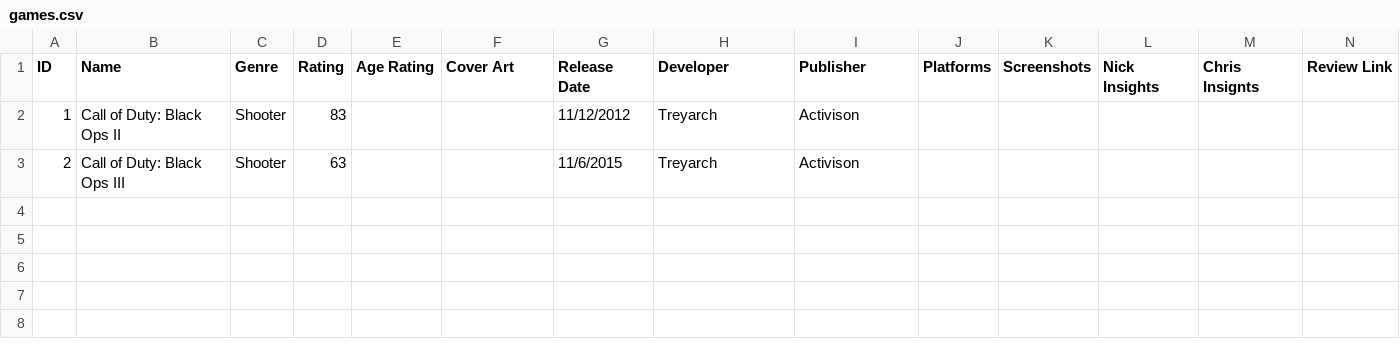
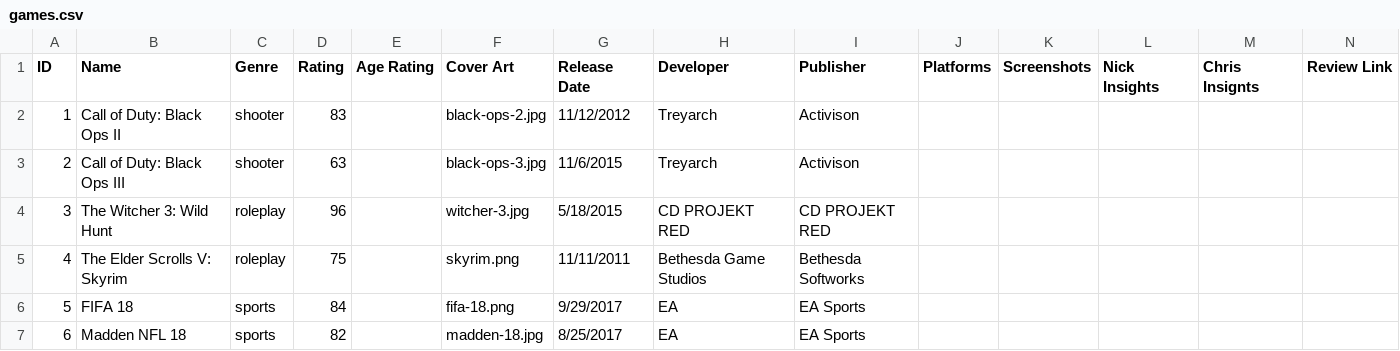
Before and after one commit to nicholashanoian/cs008-final, a CSV file: data/games.csv, drawn as a sheet; only a part is shown; rows hold the shown columns only; the diff names each change by its address in the sheet, - before the commit and + after, or states it on an @@ line.

```diff
--- a/data/games.csv
+++ b/data/games.csv
-C2:C3 (Genre): Shooter
+C2:C3 (Genre): shooter
-F2 (Cover Art): (empty)
+F2 (Cover Art): black-ops-2.jpg
-F3 (Cover Art): (empty)
+F3 (Cover Art): black-ops-3.jpg
+row 4: 3 | The Witcher 3: Wild Hunt | roleplay | 96 |  | witcher-3.jpg | 5/18/2015 | CD PROJEKT RED | CD PROJEKT RED
+row 5: 4 | The Elder Scrolls V: Skyrim | roleplay | 75 |  | skyrim.png | 11/11/2011 | Bethesda Game Studios | Bethesda Softworks
+row 6: 5 | FIFA 18 | sports | 84 |  | fifa-18.png | 9/29/2017 | EA | EA Sports
+row 7: 6 | Madden NFL 18 | sports | 82 |  | madden-18.jpg | 8/25/2017 | EA | EA Sports
```
Also changed, not shown: 19 other files.
